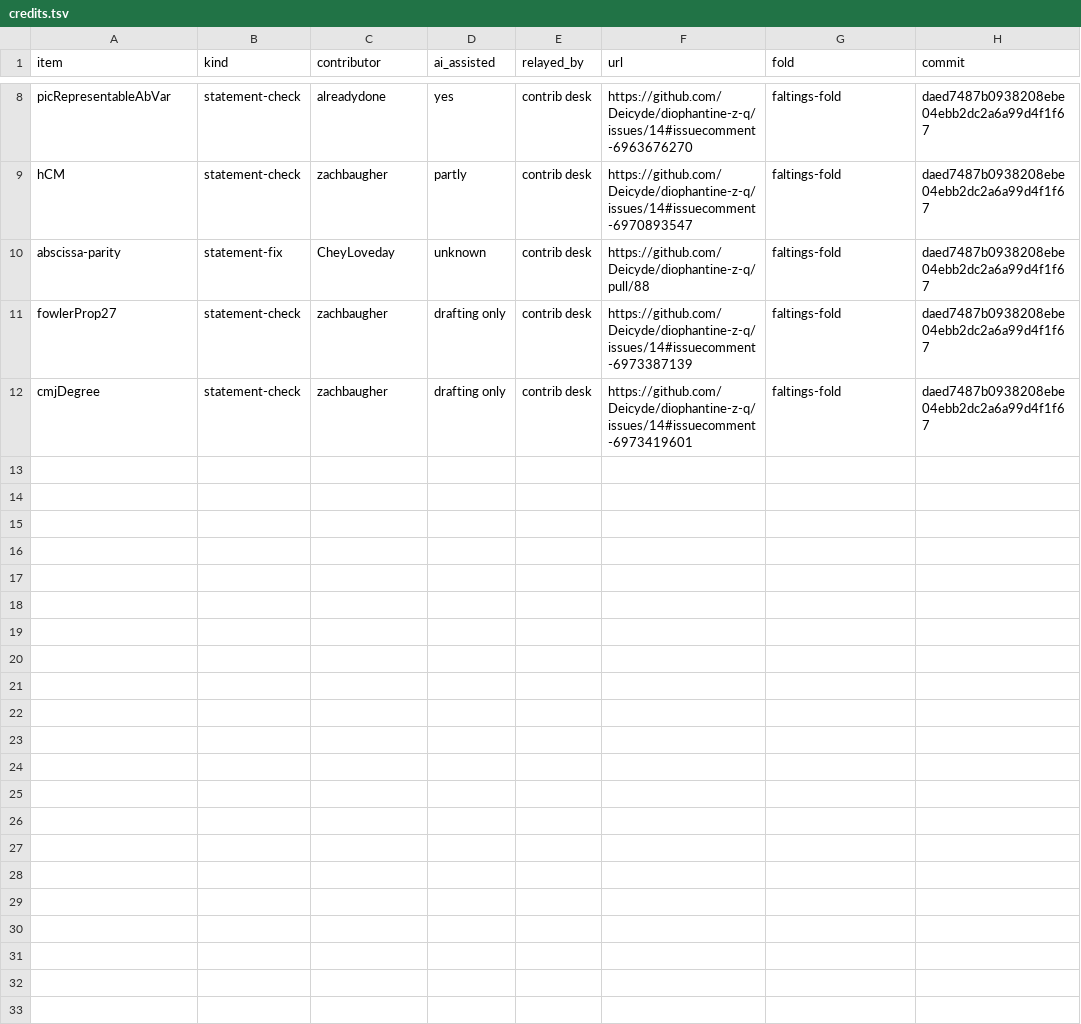
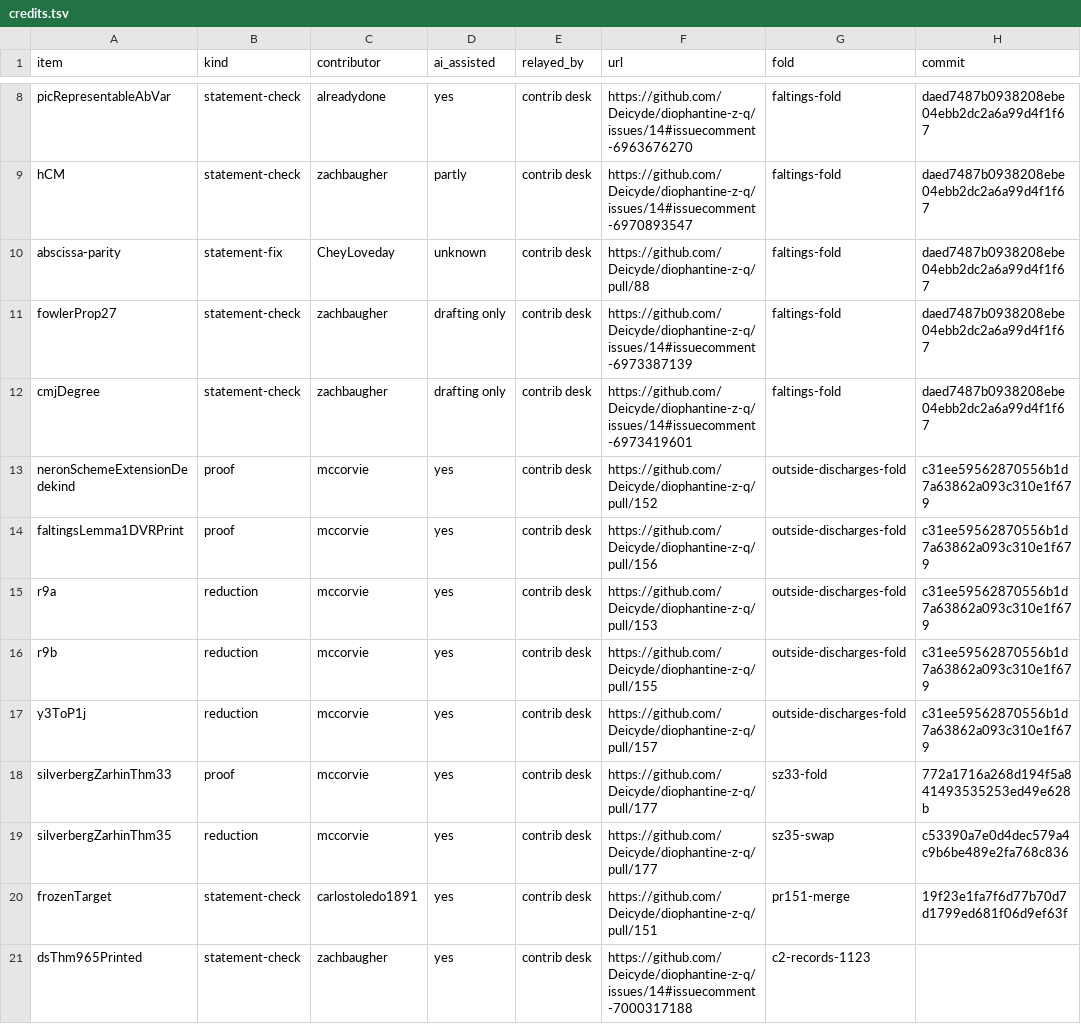
Before and after one commit to CheyLoveday/diophantine-z-q, a TSV file: docs/one-proof/credits.tsv, drawn as a sheet; only a part is shown, gaps mark what is left out.

Commit message:
Records C2: ratings, stale flags, overclaims, credits, copy residue
Records and docstrings only (survey 11-23, plan item C2); count 24, no
statement changes. Every Lean edit is inside a comment.
- rated_by: the passes behind dsThm966 and fowler; SZ34's two-lens pass,
  without a LEAF or GLUE claim (waits on the maintainer's ruling).
- reviews.tsv: dsThm966Printed (AI read, re-compared), silverbergZarhinThm34
  (AI read; its SGA 7 copy is permission-undocumented), dsThm965AtPrimes
  (human read of the charpoly clause only; stays GLUE).
- Stale flags: cmHeight62, GR section 9, GR Thm 1.4, javanpeykar,
  scholzeH1AbVar, y3FullThreeRepZ30, carayolThmAFrob, modularHTCoeff,
  conradAppB (#183, fold held), deligneY3, hCT (Poonen-Stoll is a report),
  hRank (only a point of infinite order is used), dsThm965AtPrimes.
- Overclaiming docstrings: SilvermanRankOne, shimuraThm1Af copies in
  CMOpen and Y3Open, T10Etale, KolyvaginThm1Printed, TailZ86.
- credits.tsv: mccorvie's seven rows, carlostoledo1891 (#151), zachbaugher.
- Diamond-Shurman locators: drop page reads from a copy without a recorded
  permission; cite Thm 9.6.5, p. 404 of the corrected 4th printing.

OPEN.md, STATUS.md, pages-wanted.md and open-statements.json are not
regenerated here: they need the Lean OpenStatements step.

```diff
--- a/docs/one-proof/credits.tsv
+++ b/docs/one-proof/credits.tsv
@@ -12 +12,10 @@ fowlerProp27	statement-check	zachbaugher	drafting only	contrib desk	https://gith
 cmjDegree	statement-check	zachbaugher	drafting only	contrib desk	https://github.com/Deicyde/diophantine-z-q/issues/14#issuecomment-6973419601	faltings-fold	daed7487b0938208ebe04ebb2dc2a6a99d4f1f67
+neronSchemeExtensionDedekind	proof	mccorvie	yes	contrib desk	https://github.com/Deicyde/diophantine-z-q/pull/152	outside-discharges-fold	c31ee59562870556b1d7a63862a093c310e1f679
+faltingsLemma1DVRPrint	proof	mccorvie	yes	contrib desk	https://github.com/Deicyde/diophantine-z-q/pull/156	outside-discharges-fold	c31ee59562870556b1d7a63862a093c310e1f679
+r9a	reduction	mccorvie	yes	contrib desk	https://github.com/Deicyde/diophantine-z-q/pull/153	outside-discharges-fold	c31ee59562870556b1d7a63862a093c310e1f679
+r9b	reduction	mccorvie	yes	contrib desk	https://github.com/Deicyde/diophantine-z-q/pull/155	outside-discharges-fold	c31ee59562870556b1d7a63862a093c310e1f679
+y3ToP1j	reduction	mccorvie	yes	contrib desk	https://github.com/Deicyde/diophantine-z-q/pull/157	outside-discharges-fold	c31ee59562870556b1d7a63862a093c310e1f679
+silverbergZarhinThm33	proof	mccorvie	yes	contrib desk	https://github.com/Deicyde/diophantine-z-q/pull/177	sz33-fold	772a1716a268d194f5a841493535253ed49e628b
+silverbergZarhinThm35	reduction	mccorvie	yes	contrib desk	https://github.com/Deicyde/diophantine-z-q/pull/177	sz35-swap	c53390a7e0d4dec579a4c9b6be489e2fa768c836
+frozenTarget	statement-check	carlostoledo1891	yes	contrib desk	https://github.com/Deicyde/diophantine-z-q/pull/151	pr151-merge	19f23e1fa7f6d77b70d7d1799ed681f06d9ef63f
+dsThm965Printed	statement-check	zachbaugher	yes	contrib desk	https://github.com/Deicyde/diophantine-z-q/issues/14#issuecomment-7000317188	c2-records-1123	
```
Also changed, not shown: docs/one-proof/kinds.tsv, docs/one-proof/reviews.tsv, 18 other files.
